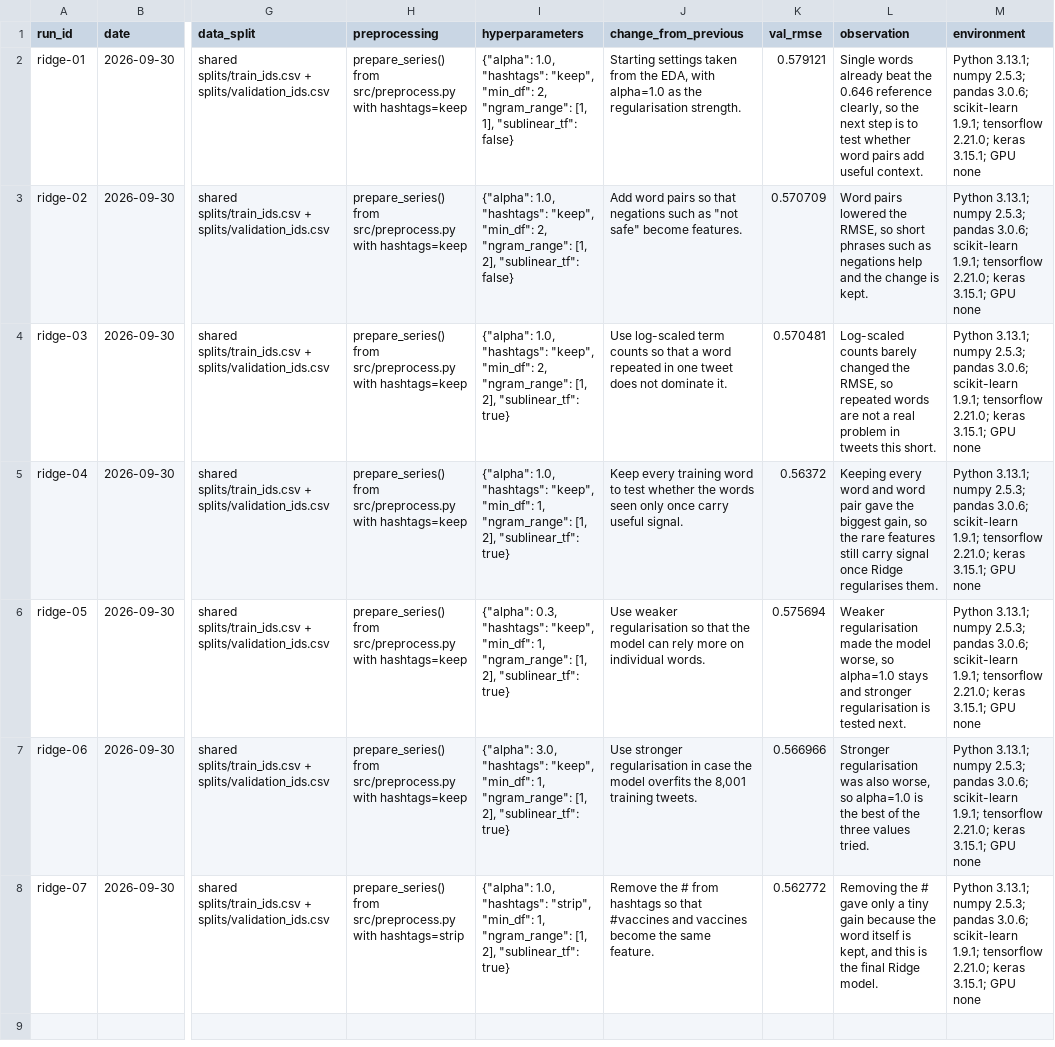
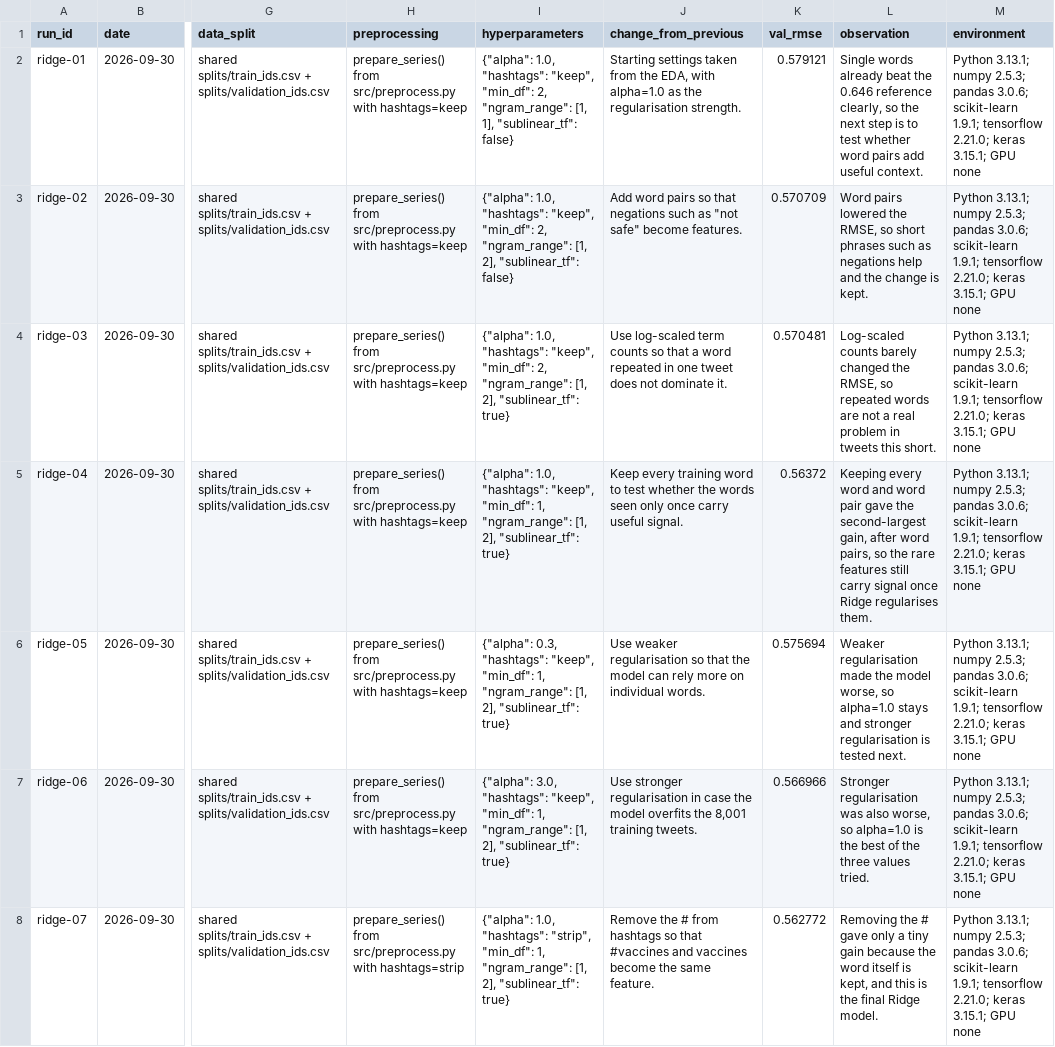
Before and after one commit to Adossi-design/vaccine-sentiment-sequential-models, a CSV file: results/experiments/ridge_experiments.csv, drawn as a sheet; only a part is shown, gaps mark what is left out; the diff names each change by its address in the sheet, - before the commit and + after, or states it on an @@ line.

Commit message:
fix(logs): correct ridge-04 and svr-04 gain notes
Word pairs (ridge-02) gave Ridge its largest gain, not ridge-04.

```diff
--- a/results/experiments/ridge_experiments.csv
+++ b/results/experiments/ridge_experiments.csv
-L5 (observation): …gave the biggest gain, so the…
+L5 (observation): …gave the second-largest gain, after word pairs, so the…
```
Also changed, not shown: results/experiments/svr_experiments.csv, 1 other file.
